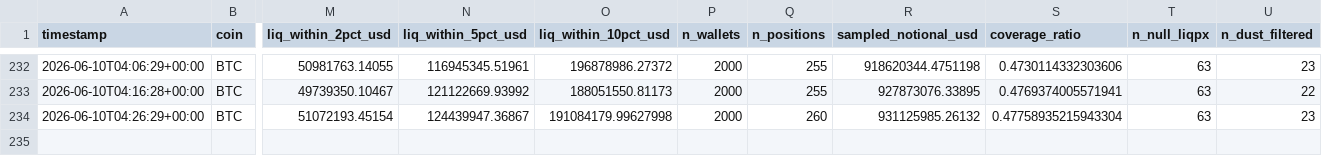
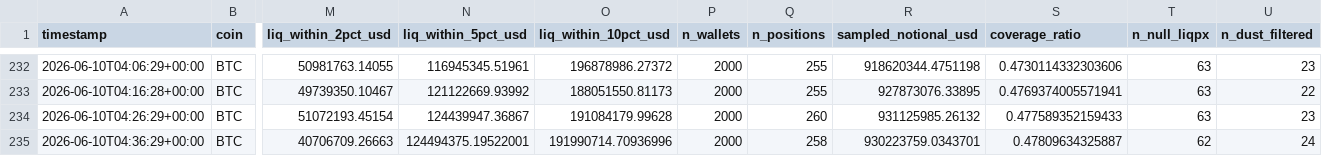
Before and after one commit to javiAI/faro-liquidation-pressure-map, a CSV file: data/metrics_history.csv, drawn as a sheet; only a part is shown, gaps mark what is left out; rows hold the shown columns only; the diff names each change by its address in the sheet, - before the commit and + after, or states it on an @@ line.

```diff
--- a/data/metrics_history.csv
+++ b/data/metrics_history.csv
-O234 (liq_within_10pct_usd): 191084179.99627998
+O234 (liq_within_10pct_usd): 191084179.99628
-S234 (coverage_ratio): 0.47758935215943304
+S234 (coverage_ratio): 0.477589352159433
+row 235: 2026-06-10T04:36:29+00:00 | BTC | 40706709.26663 | 124494375.19522001 | 191990714.70936996 | 2000 | 258 | 930223759.0343701 | 0.47809634325887 | 62 | 24
```
Also changed, not shown: 5 other files.
